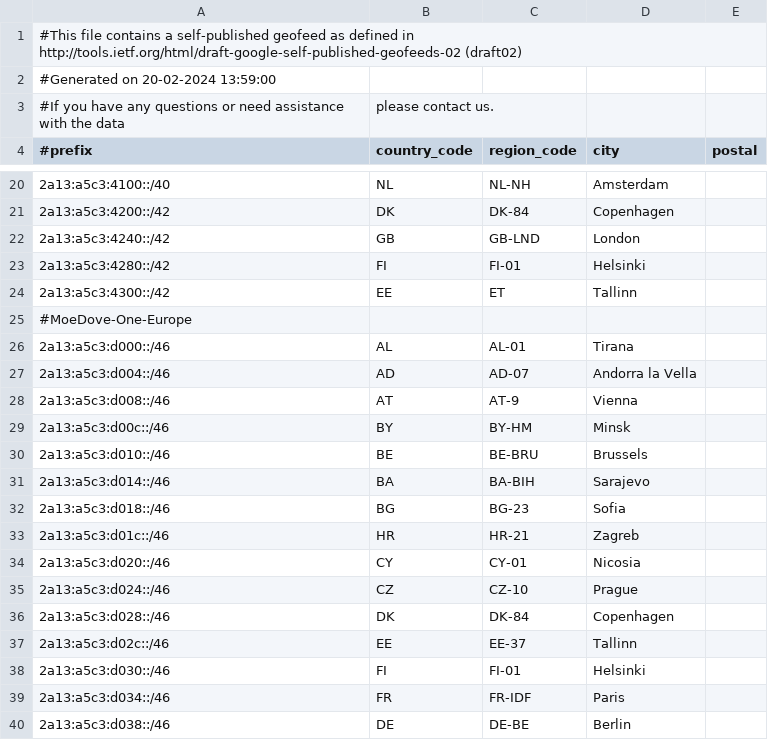
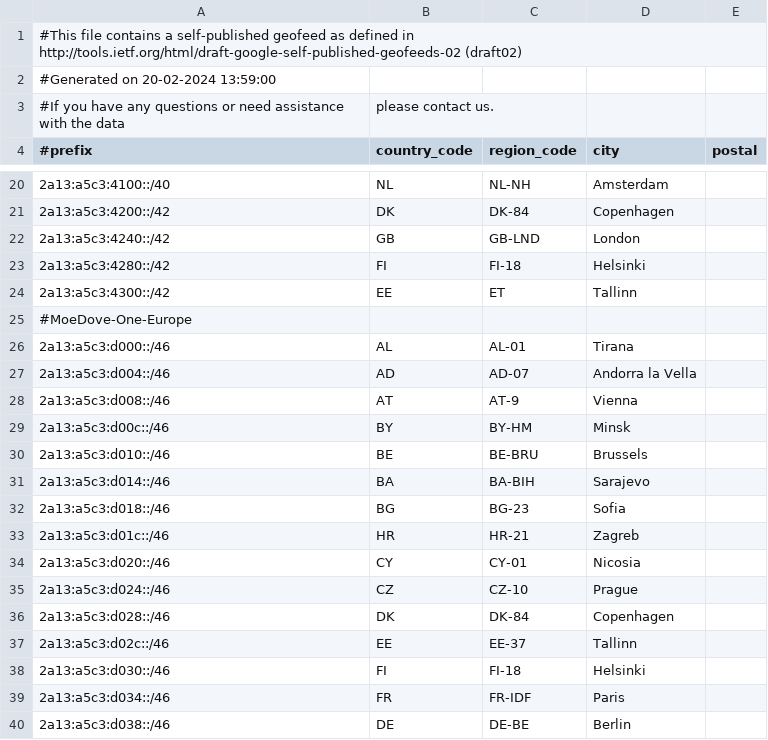
Before and after one commit to MoeDove-LLC/WEB, a CSV file: geofeed.csv, drawn as a sheet; only a part is shown, gaps mark what is left out.

Commit message:
Update geofeed.csv

```diff
--- a/geofeed.csv
+++ b/geofeed.csv
@@ -22,3 +22,3 @@
 2a13:a5c3:4240::/42,GB,GB-LND,London,
-2a13:a5c3:4280::/42,FI,FI-01,Helsinki,
+2a13:a5c3:4280::/42,FI,FI-18,Helsinki,
 2a13:a5c3:4300::/42,EE,ET,Tallinn,
@@ -37,3 +37,3 @@
 2a13:a5c3:d02c::/46,EE,EE-37,Tallinn,
-2a13:a5c3:d030::/46,FI,FI-01,Helsinki,
+2a13:a5c3:d030::/46,FI,FI-18,Helsinki,
 2a13:a5c3:d034::/46,FR,FR-IDF,Paris,
```
